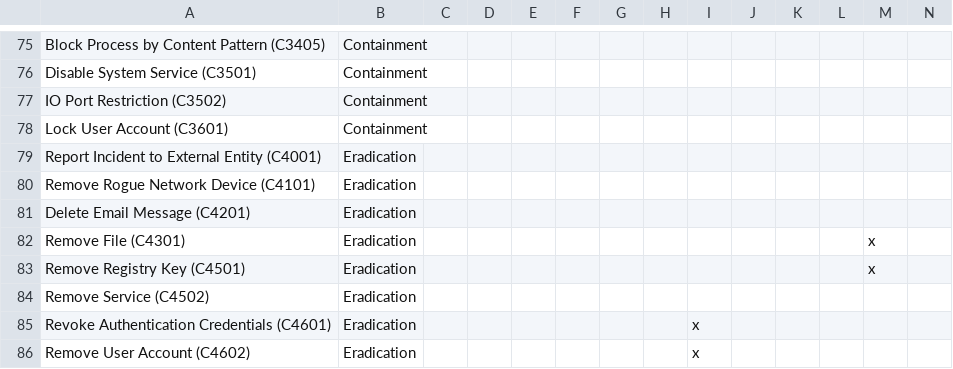
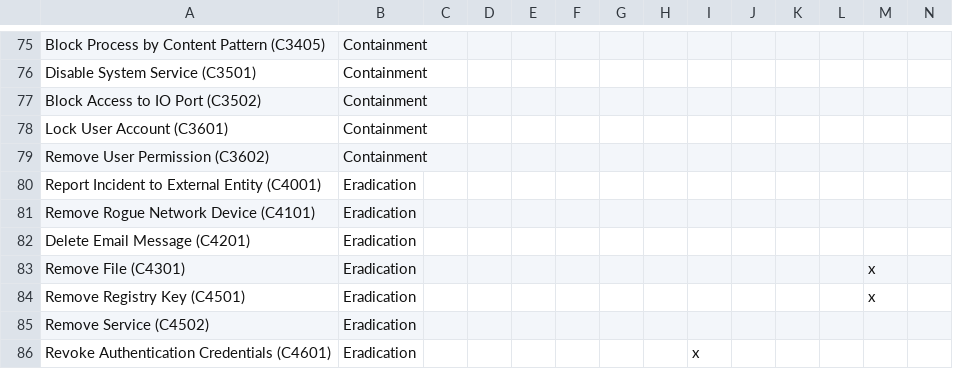
Before and after one commit to n3tsurge/aura-response, a CSV file: docs/files/tool_coverage.csv, drawn as a sheet; only a part is shown, gaps mark what is left out; the shorter side is filled out with more unchanged rows; rows hold the shown columns only; the diff names each change by its address in the sheet, - before the commit and + after, or states it on an @@ line.

```diff
--- a/docs/files/tool_coverage.csv
+++ b/docs/files/tool_coverage.csv
-A77: IO Port Restriction (C3502)
+A77: Block Access to IO Port (C3502)
+row 79: Remove User Permission (C3602) | Containment
```
Also changed, not shown: 16 other files.
